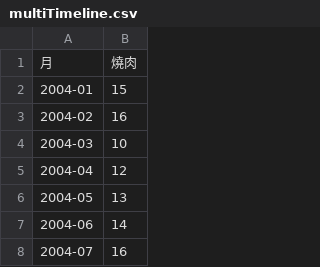
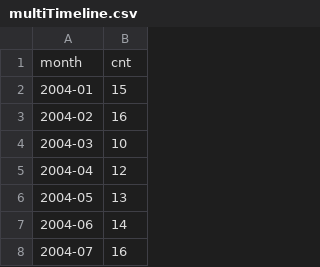
Before and after one commit to ywchiu/fuboni, a CSV file: data/multiTimeline.csv, drawn as a sheet; only a part is shown.

Commit message:
add timeline

```diff
--- a/data/multiTimeline.csv
+++ b/data/multiTimeline.csv
@@ -1,2 +1,2 @@
-月,燒肉
+month,cnt
 2004-01,15
```
Also changed, not shown: 1 other file.
